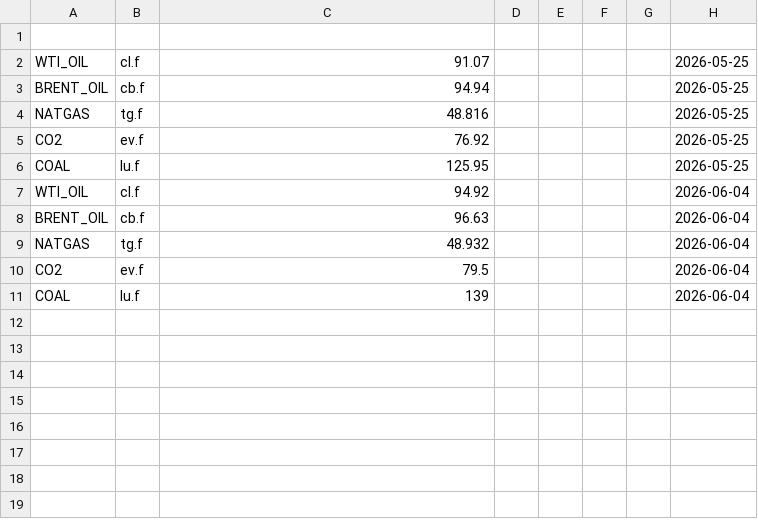
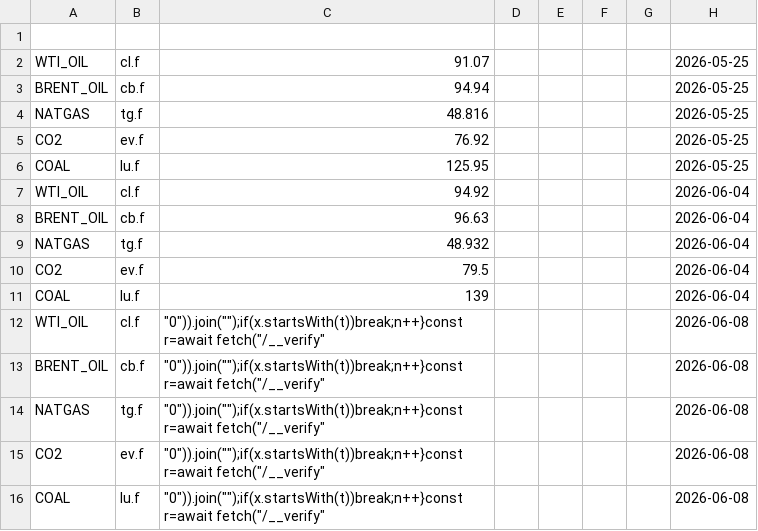
Before and after one commit to rikuisotalus-ux/Euronext-oma, a CSV file: historical_fuels.csv, drawn as a sheet.

```diff
--- a/historical_fuels.csv
+++ b/historical_fuels.csv
@@ -11 +11,6 @@ CO2,ev.f,79.5,,,,,2026-06-04
 COAL,lu.f,139,,,,,2026-06-04
+WTI_OIL,cl.f,"""0"")).join("""");if(x.startsWith(t))break;n++}const r=await fetch(""/__verify""",,,,,2026-06-08
+BRENT_OIL,cb.f,"""0"")).join("""");if(x.startsWith(t))break;n++}const r=await fetch(""/__verify""",,,,,2026-06-08
+NATGAS,tg.f,"""0"")).join("""");if(x.startsWith(t))break;n++}const r=await fetch(""/__verify""",,,,,2026-06-08
+CO2,ev.f,"""0"")).join("""");if(x.startsWith(t))break;n++}const r=await fetch(""/__verify""",,,,,2026-06-08
+COAL,lu.f,"""0"")).join("""");if(x.startsWith(t))break;n++}const r=await fetch(""/__verify""",,,,,2026-06-08
```
Also changed, not shown: historical_settlement.csv, latest_settlement.csv, 1 other file.
